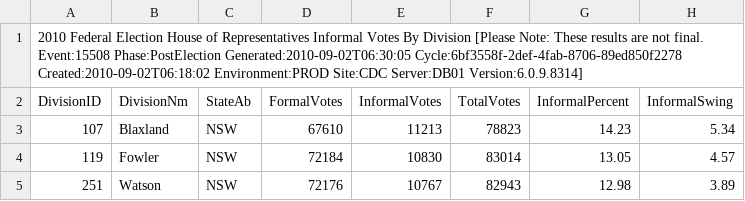
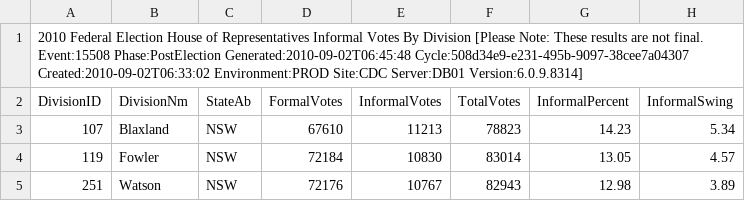
Before and after one commit to d1b/AustralianFederalElection2010CSV, a CSV file: HouseInformalByDivisionDownload-15508.csv, drawn as a sheet; only a part is shown.

```diff
--- a/HouseInformalByDivisionDownload-15508.csv
+++ b/HouseInformalByDivisionDownload-15508.csv
@@ -1,2 +1,2 @@
-2010 Federal Election House of Representatives Informal Votes By Division [Please Note: These results are not final. Event:15508 Phase:PostElection Generated:2010-09-02T06:30:05 Cycle:6bf3558f-2def-4fab-8706-89ed850f2278 Created:2010-09-02T06:18:02 Environment:PROD Site:CDC Server:DB01 Version:6.0.9.8314]
+2010 Federal Election House of Representatives Informal Votes By Division [Please Note: These results are not final. Event:15508 Phase:PostElection Generated:2010-09-02T06:45:48 Cycle:508d34e9-e231-495b-9097-38cee7a04307 Created:2010-09-02T06:33:02 Environment:PROD Site:CDC Server:DB01 Version:6.0.9.8314]
 DivisionID,DivisionNm,StateAb,FormalVotes,InformalVotes,TotalVotes,InformalPercent,InformalSwing
```
Also changed, not shown: HouseDopByDivisionDownload-15508.csv, HouseInformalByStateDownload-15508.csv, 37 other files.
